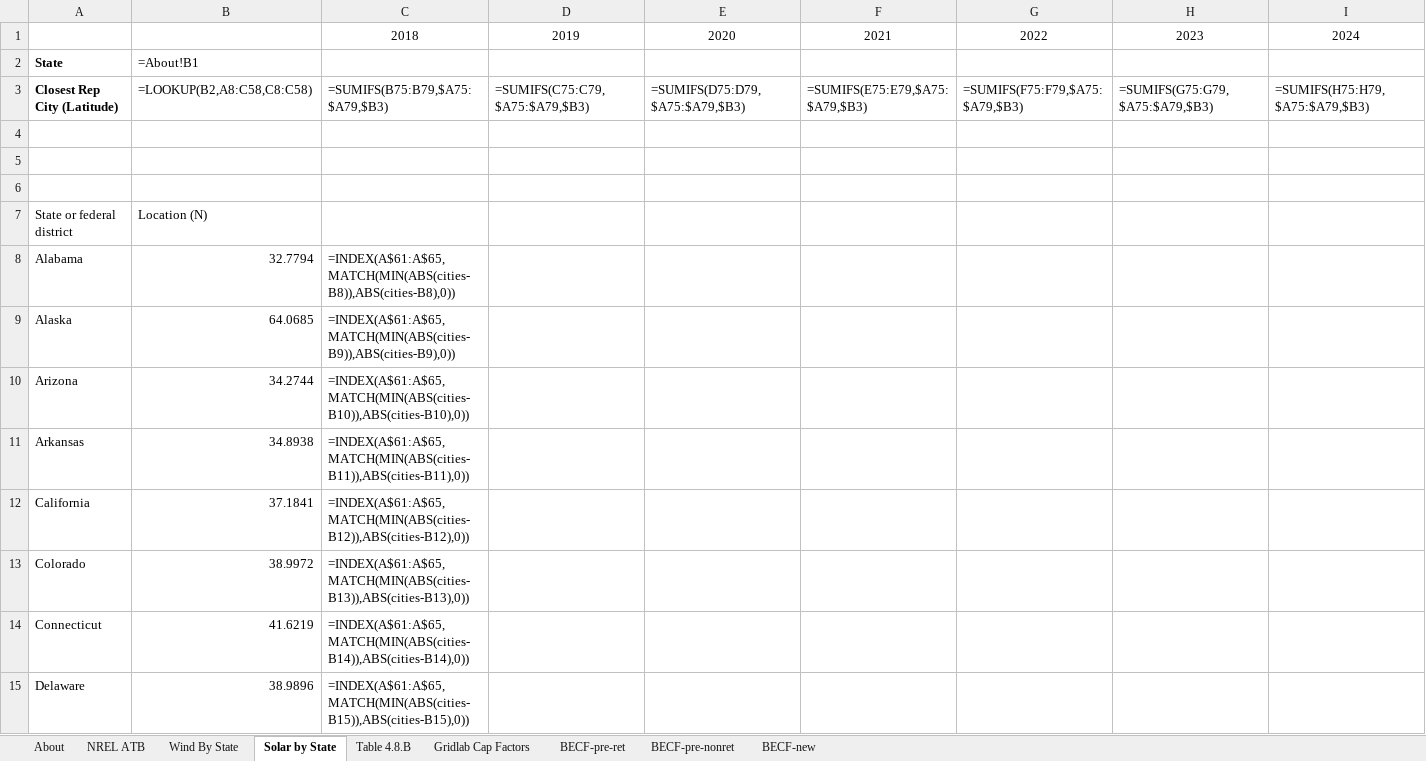
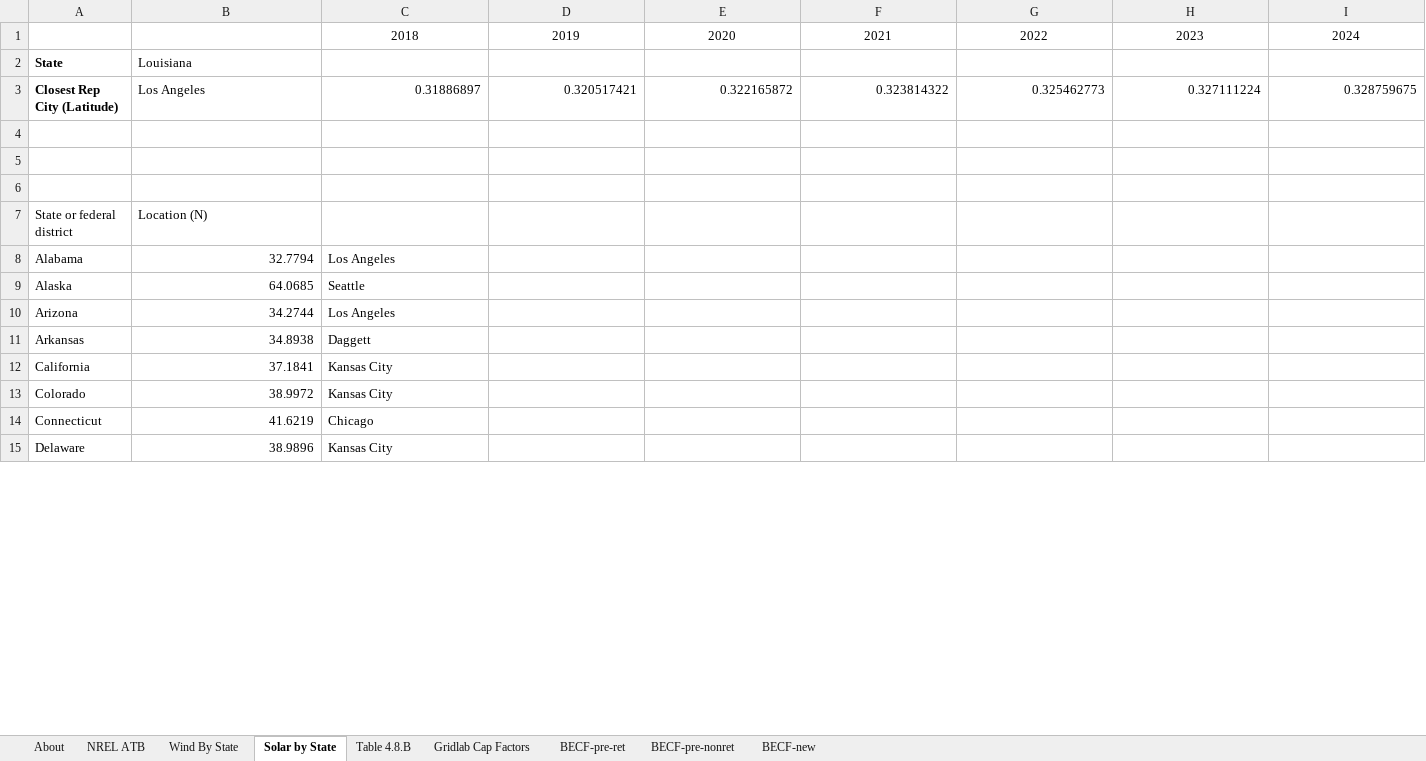
Before and after one commit to EnergyInnovation/eps-louisiana, an Excel workbook: InputData/elec/BECF/BAU Expected Capacity Factors.xlsx, sheet Solar by State, drawn as a sheet; only a part is shown; values as stored, in another font and other column widths than the file's, no borders; formulas without a stored value are shown as written; removed rows and columns are numbered as before the commit, all else as after; rows hold the shown columns only; the diff covers the shown part only; the diff names each change by its address in the sheet, - before the commit and + after, or states it on an @@ line.

```diff
--- a/InputData/elec/BECF/BAU Expected Capacity Factors.xlsx (sheet Solar by State)
+++ b/InputData/elec/BECF/BAU Expected Capacity Factors.xlsx (sheet Solar by State)
-B2: =About!B1
+B2: Louisiana
-row 3: Closest Rep City (Latitude) | =LOOKUP(B2,A8:C58,C8:C58) | =SUMIFS(B75:B79,$A75:$A79,$B3) | =SUMIFS(C75:C79,$A75:$A79,$B3) | =SUMIFS(D75:D79,$A75:$A79,$B3) | =SUMIFS(E75:E79,$A75:$A79,$B3) | =SUMIFS(F75:F79,$A75:$A79,$B3) | =SUMIFS(G75:G79,$A75:$A79,$B3) | =SUMIFS(H75:H79,$A75:$A79,$B3)
+row 3: Closest Rep City (Latitude) | Los Angeles | 0.31886897 | 0.320517421 | 0.322165872 | 0.323814322 | 0.325462773 | 0.327111224 | 0.328759675
-C8: =INDEX(A$61:A$65,MATCH(MIN(ABS(cities-B8)),ABS(cities-B8),0))
+C8: Los Angeles
-C9: =INDEX(A$61:A$65,MATCH(MIN(ABS(cities-B9)),ABS(cities-B9),0))
+C9: Seattle
-C10: =INDEX(A$61:A$65,MATCH(MIN(ABS(cities-B10)),ABS(cities-B10),0))
+C10: Los Angeles
-C11: =INDEX(A$61:A$65,MATCH(MIN(ABS(cities-B11)),ABS(cities-B11),0))
+C11: Daggett
-C12: =INDEX(A$61:A$65,MATCH(MIN(ABS(cities-B12)),ABS(cities-B12),0))
+C12: Kansas City
-C13: =INDEX(A$61:A$65,MATCH(MIN(ABS(cities-B13)),ABS(cities-B13),0))
+C13: Kansas City
-C14: =INDEX(A$61:A$65,MATCH(MIN(ABS(cities-B14)),ABS(cities-B14),0))
+C14: Chicago
-C15: =INDEX(A$61:A$65,MATCH(MIN(ABS(cities-B15)),ABS(cities-B15),0))
+C15: Kansas City
```
Also changed, not shown: 43 edited cells elsewhere in this sheet, sheet BECF-new, sheet NREL ATB, sheet BECF-pre-nonret, sheet Wind By State, sheet Gridlab Cap Factors, sheet BECF-pre-ret, 1 more sheet, InputData/elec/BGDPbES/BAU Guaranteed Dispatch Perc by Elec Source.xlsx, 2 other files.
